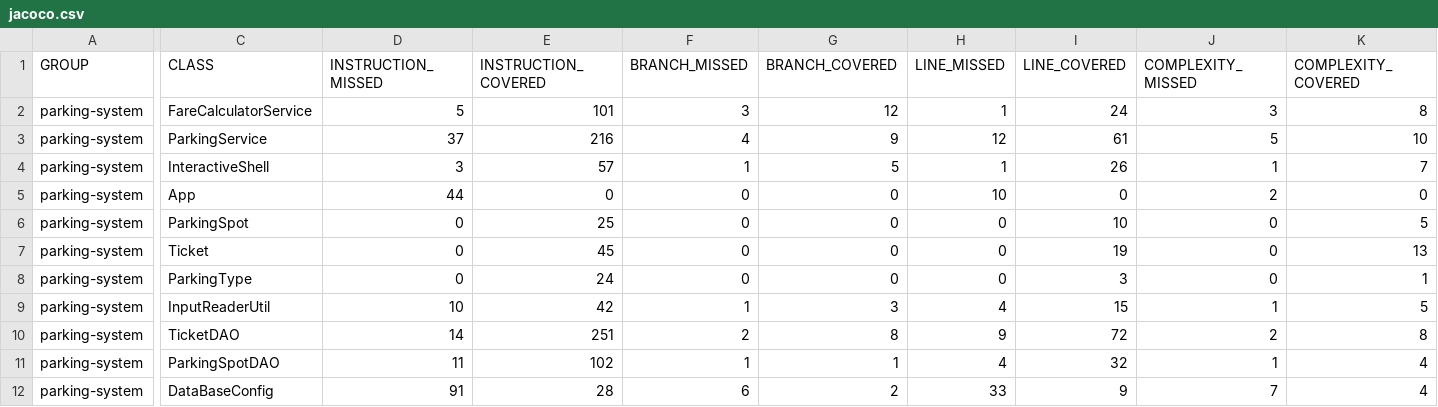
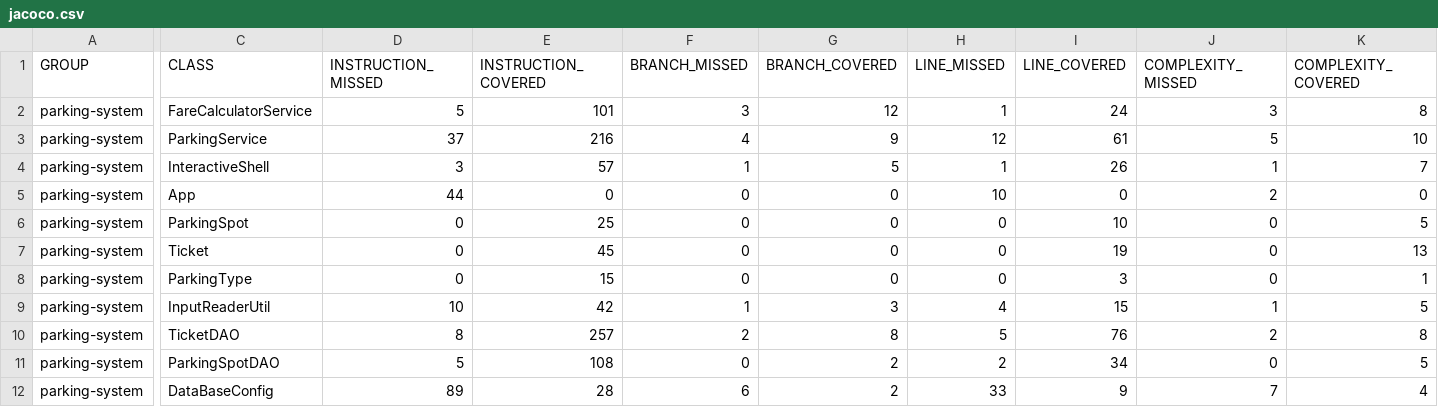
Before and after one commit to keiko21/parkingsystem, a CSV file: resources/reports/site/jacoco/jacoco.csv, drawn as a sheet; only a part is shown, gaps mark what is left out; the diff names each change by its address in the sheet, - before the commit and + after, or states it on an @@ line.

Commit message:
Update JaCoCo report

```diff
--- a/resources/reports/site/jacoco/jacoco.csv
+++ b/resources/reports/site/jacoco/jacoco.csv
-E8 (INSTRUCTION_COVERED): 24
+E8 (INSTRUCTION_COVERED): 15
-D10 (INSTRUCTION_MISSED): 14
+D10 (INSTRUCTION_MISSED): 8
-E10 (INSTRUCTION_COVERED): 251
+E10 (INSTRUCTION_COVERED): 257
-H10 (LINE_MISSED): 9
+H10 (LINE_MISSED): 5
-I10 (LINE_COVERED): 72
+I10 (LINE_COVERED): 76
-D11 (INSTRUCTION_MISSED): 11
+D11 (INSTRUCTION_MISSED): 5
-E11 (INSTRUCTION_COVERED): 102
+E11 (INSTRUCTION_COVERED): 108
-F11 (BRANCH_MISSED): 1
+F11 (BRANCH_MISSED): 0
-G11 (BRANCH_COVERED): 1
+G11 (BRANCH_COVERED): 2
-H11 (LINE_MISSED): 4
+H11 (LINE_MISSED): 2
-I11 (LINE_COVERED): 32
+I11 (LINE_COVERED): 34
-J11 (COMPLEXITY_MISSED): 1
+J11 (COMPLEXITY_MISSED): 0
-K11 (COMPLEXITY_COVERED): 4
+K11 (COMPLEXITY_COVERED): 5
-D12 (INSTRUCTION_MISSED): 91
+D12 (INSTRUCTION_MISSED): 89
```
Also changed, not shown: 41 other files.
